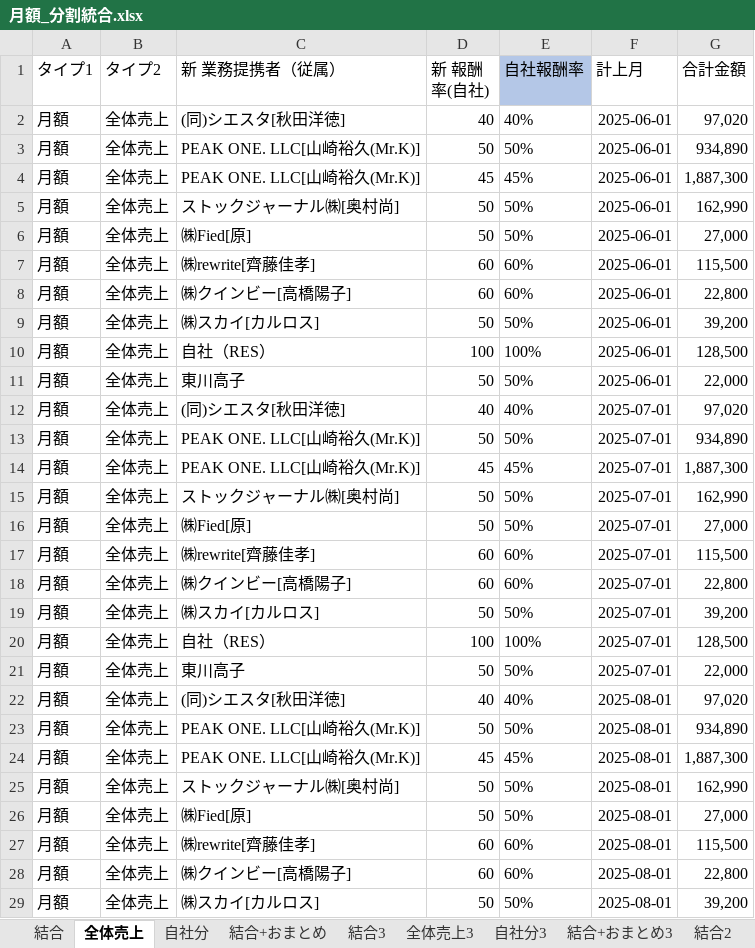
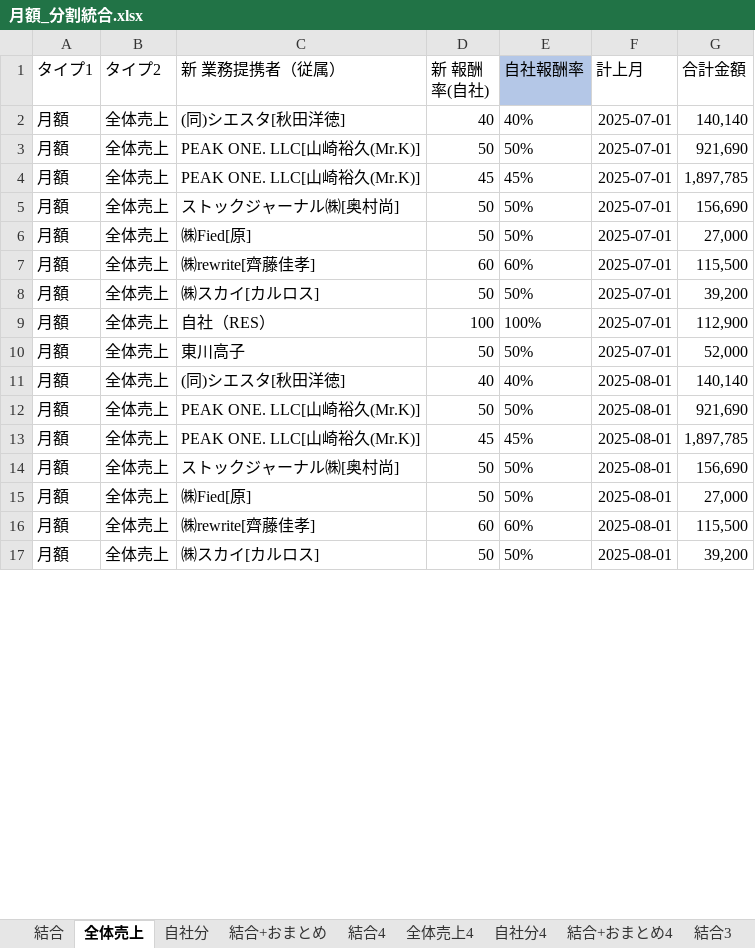
Before and after one commit to resazm/RES, an Excel workbook: 月額_分割統合.xlsx, sheet 全体売上, drawn as a sheet; only a part is shown; values as stored, in another font and other column widths than the file's, no borders; removed rows and columns are numbered as before the commit, all else as after; the diff covers the shown part only; the diff names each change by its address in the sheet, - before the commit and + after, or states it on an @@ line.

```diff
--- a/月額_分割統合.xlsx (sheet 全体売上)
+++ b/月額_分割統合.xlsx (sheet 全体売上)
+sheet tab: 結合4
+sheet tab: 全体売上4
+sheet tab: 自社分4
+sheet tab: 結合+おまとめ4
-row 2: 月額 | 全体売上 | (同)シエスタ[秋田洋徳] | 40 | 40% | 2025-06-01 | 97,020
-row 3: 月額 | 全体売上 | PEAK ONE. LLC[山崎裕久(Mr.K)] | 50 | 50% | 2025-06-01 | 934,890
-row 4: 月額 | 全体売上 | PEAK ONE. LLC[山崎裕久(Mr.K)] | 45 | 45% | 2025-06-01 | 1,887,300
-row 5: 月額 | 全体売上 | ストックジャーナル㈱[奥村尚] | 50 | 50% | 2025-06-01 | 162,990
-row 6: 月額 | 全体売上 | ㈱Fied[原] | 50 | 50% | 2025-06-01 | 27,000
-row 7: 月額 | 全体売上 | ㈱rewrite[齊藤佳孝] | 60 | 60% | 2025-06-01 | 115,500
-row 8: 月額 | 全体売上 | ㈱クインビー[高橋陽子] | 60 | 60% | 2025-06-01 | 22,800
-row 9: 月額 | 全体売上 | ㈱スカイ[カルロス] | 50 | 50% | 2025-06-01 | 39,200
-row 10: 月額 | 全体売上 | 自社（RES） | 100 | 100% | 2025-06-01 | 128,500
-row 11: 月額 | 全体売上 | 東川高子 | 50 | 50% | 2025-06-01 | 22,000
-G2 (合計金額): 97,020
+G2 (合計金額): 140,140
-G3 (合計金額): 934,890
+G3 (合計金額): 921,690
-G4 (合計金額): 1,887,300
+G4 (合計金額): 1,897,785
-G5 (合計金額): 162,990
+G5 (合計金額): 156,690
-row 18: 月額 | 全体売上 | ㈱クインビー[高橋陽子] | 60 | 60% | 2025-07-01 | 22,800
-G9 (合計金額): 128,500
+G9 (合計金額): 112,900
-G10 (合計金額): 22,000
+G10 (合計金額): 52,000
-G11 (合計金額): 97,020
+G11 (合計金額): 140,140
-G12 (合計金額): 934,890
+G12 (合計金額): 921,690
-G13 (合計金額): 1,887,300
+G13 (合計金額): 1,897,785
-G14 (合計金額): 162,990
+G14 (合計金額): 156,690
-row 28: 月額 | 全体売上 | ㈱クインビー[高橋陽子] | 60 | 60% | 2025-08-01 | 22,800
```
Also changed, not shown: 7 added rows, 4 removed rows and 29 edited cells elsewhere in this sheet, sheet 結合+おまとめ, sheet 結合, sheet 自社分, formulas that keep their value, hidden cells, 8期9期売上データ.xlsx, PEAKONEおまとめ.xlsx, 4 other files.
